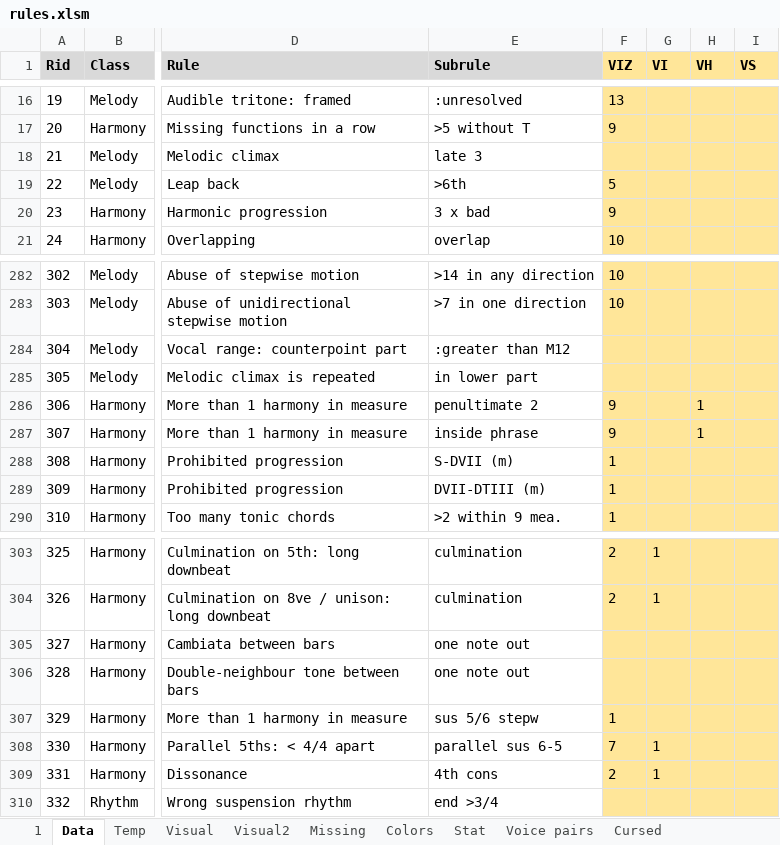
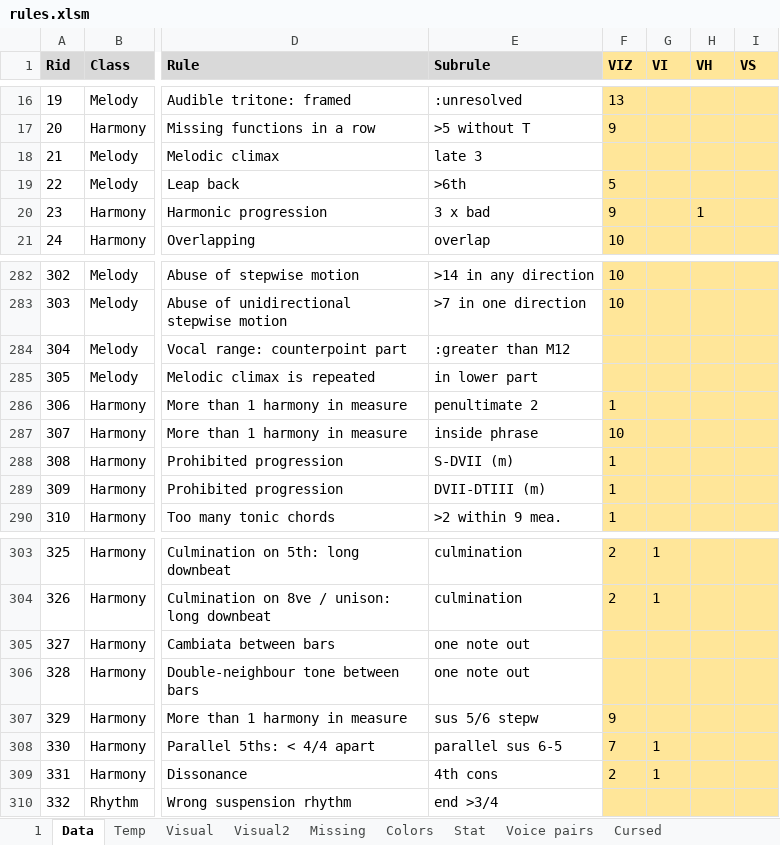
Before and after one commit to Dpst94/MGen, an Excel workbook: MGen/configs/rules2/rules.xlsm, sheet Data, drawn as a sheet; only a part is shown, gaps mark what is left out; values as stored, in another font and other column widths than the file's, no borders; charts and pictures not drawn; the diff names each change by its address in the sheet, - before the commit and + after, or states it on an @@ line.

```diff
--- a/MGen/configs/rules2/rules.xlsm (sheet Data)
+++ b/MGen/configs/rules2/rules.xlsm (sheet Data)
-H20 (VH): (empty)
+H20 (VH): 1
-F286 (VIZ): 9
+F286 (VIZ): 1
-H286:H287 (VH): 1
+H286:H287 (VH): (empty)
-F287 (VIZ): 9
+F287 (VIZ): 10
-F307 (VIZ): 1
+F307 (VIZ): 9
```
Also changed, not shown: 9 other files.
